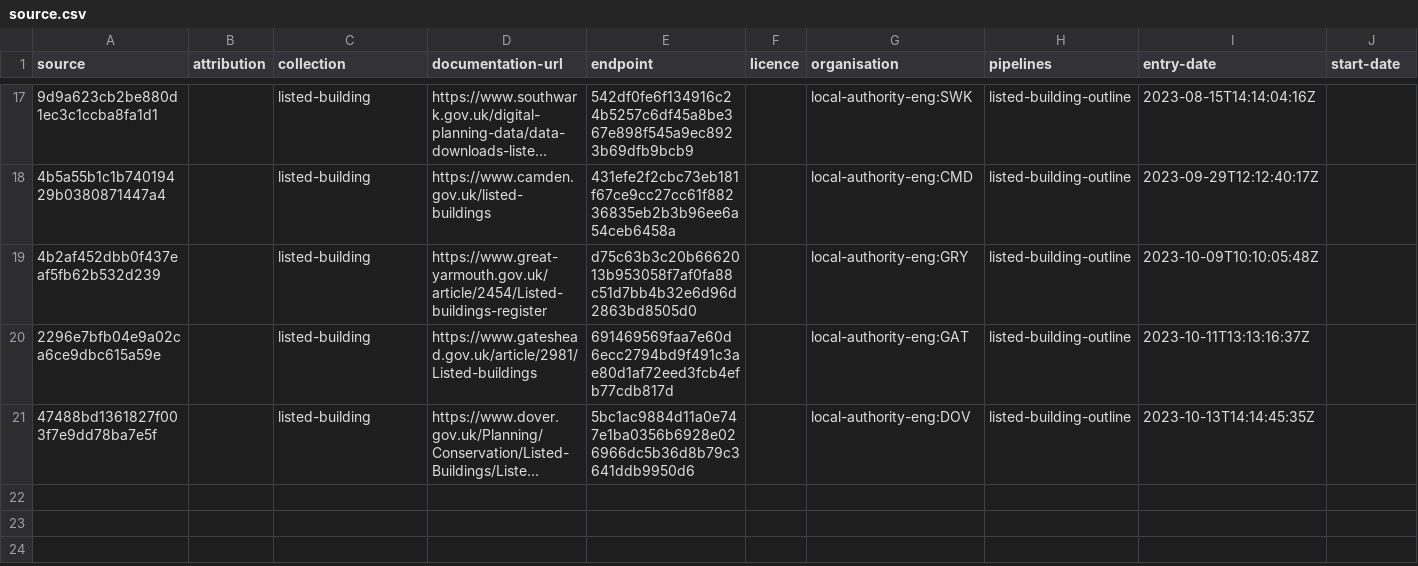
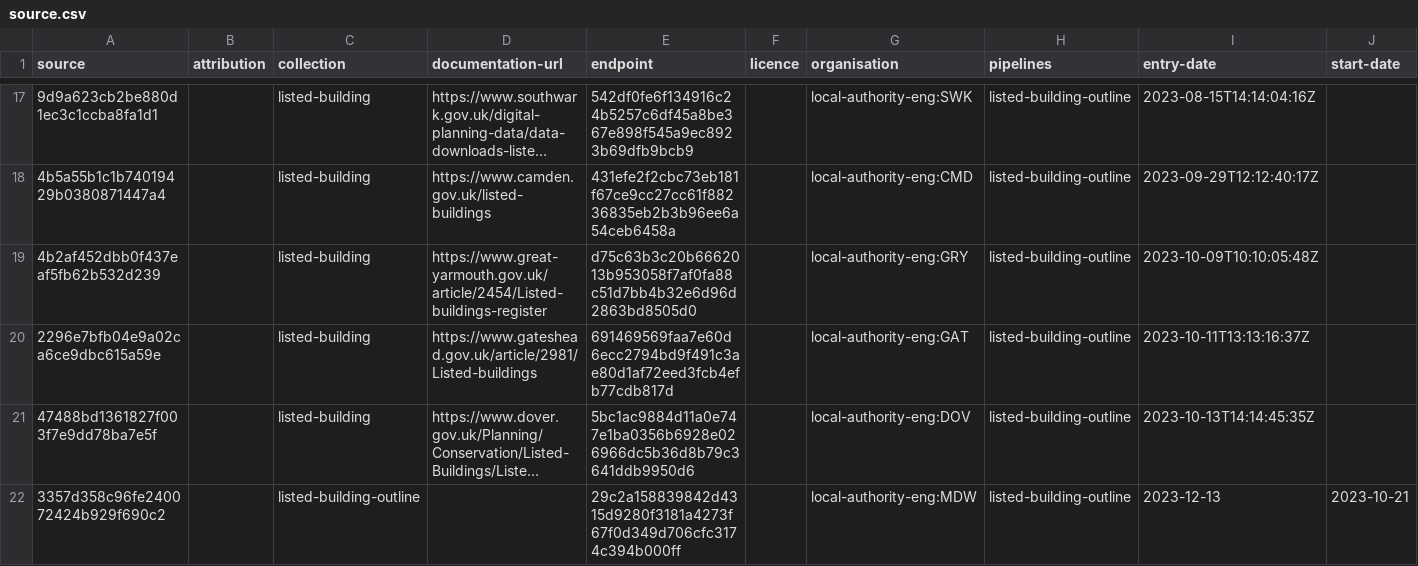
Before and after one commit to digital-land/listed-building-collection, a CSV file: collection/source.csv, drawn as a sheet; only a part is shown, gaps mark what is left out; long unchanged cells end in …; rows hold the shown columns only; the diff names each change by its address in the sheet, - before the commit and + after, or states it on an @@ line.

```diff
--- a/collection/source.csv
+++ b/collection/source.csv
+row 22: 3357d358c96fe240072424b929f690c2 |  | listed-building-outline |  | 29c2a158839842d4315d9280f3181a4273f67f0d349d706cfc3174c394b000ff |  | local-authority-eng:MDW | listed-building-outline | 2023-12-13 | 2023-10-21
```
Also changed, not shown: collection/endpoint.csv.
